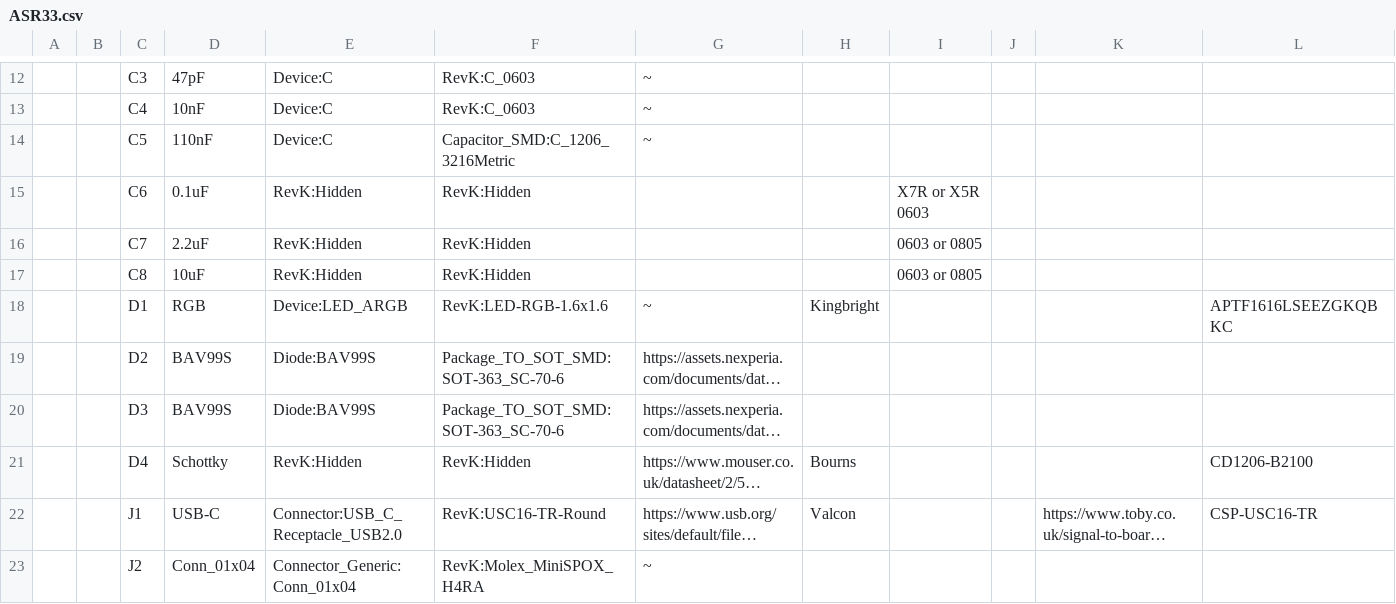
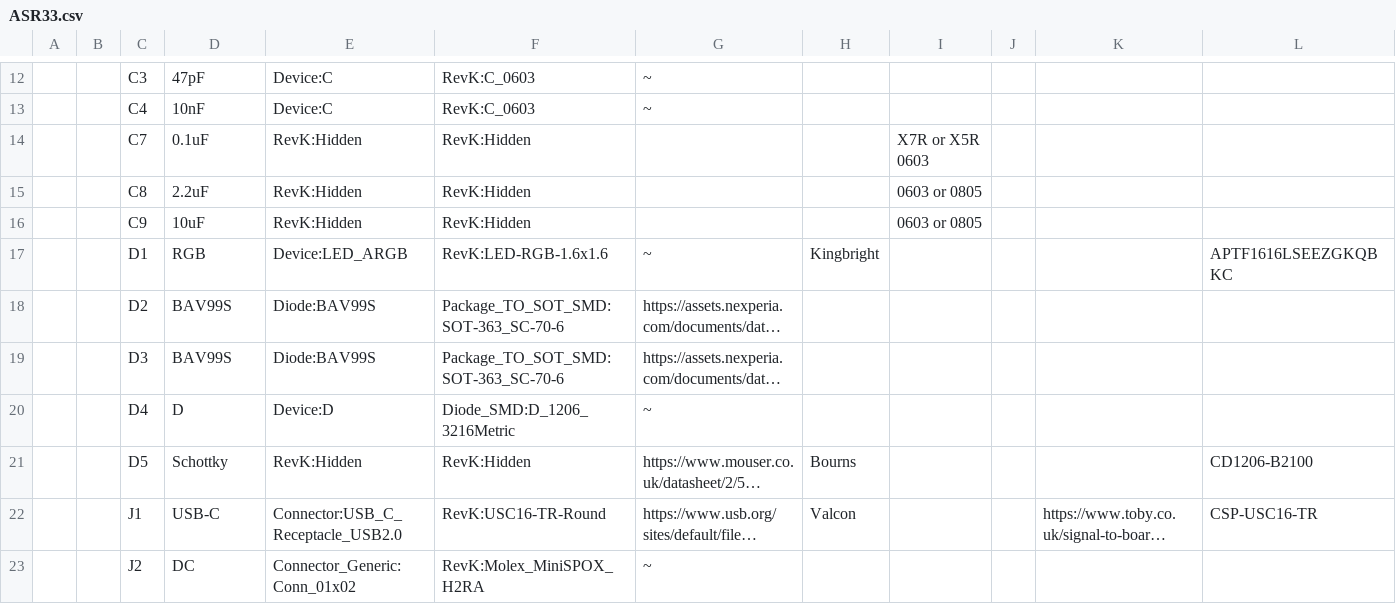
Before and after one commit to revk/ESP32-ASR33, a CSV file: KiCad/ASR33.csv, drawn as a sheet; only a part is shown, gaps mark what is left out; long unchanged cells end in …; removed rows and columns are numbered as before the commit, all else as after; the diff covers the shown part only; the diff names each change by its address in the sheet, - before the commit and + after, or states it on an @@ line.

Commit message:
Complete re-work with more connectors.

```diff
--- a/KiCad/ASR33.csv
+++ b/KiCad/ASR33.csv
-row 14:  |  | C5 | 110nF | Device:C | Capacitor_SMD:C_1206_3216Metric | ~
-C14: C6
+C14: C7
-C15: C7
+C15: C8
-C16: C8
+C16: C9
+row 20:  |  | D4 | D | Device:D | Diode_SMD:D_1206_3216Metric | ~
-C21: D4
+C21: D5
-D23: Conn_01x04
+D23: DC
-E23: Connector_Generic:Conn_01x04
+E23: Connector_Generic:Conn_01x02
-F23: RevK:Molex_MiniSPOX_H4RA
+F23: RevK:Molex_MiniSPOX_H2RA
```
Also changed, not shown: 9 added rows, 5 removed rows, 21 edited cells and row numbers in column A elsewhere in this file, 26 other files.
